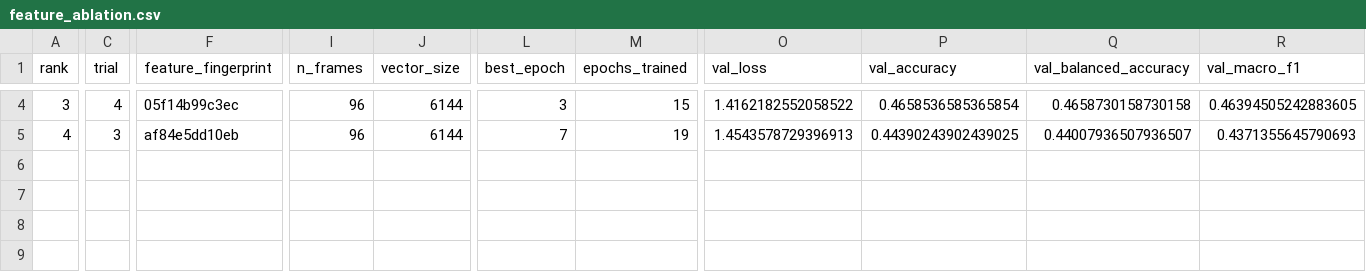
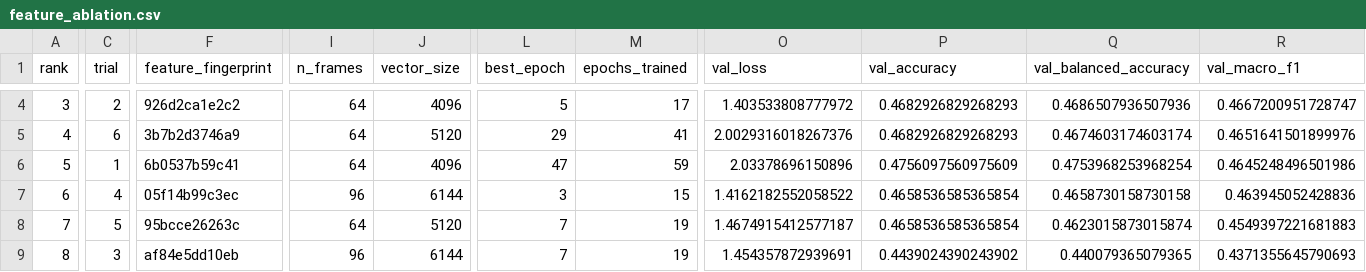
Before and after one commit to AhmetBabagil/speech-emotion-recognition, a CSV file: odev3/feature_ablation/cremad/feature_ablation.csv, drawn as a sheet; only a part is shown, gaps mark what is left out; addresses are those after the commit; rows hold the shown columns only; the diff covers the shown part only; the diff names each change by its address in the sheet, - before the commit and + after, or states it on an @@ line.

```diff
--- a/odev3/feature_ablation/cremad/feature_ablation.csv
+++ b/odev3/feature_ablation/cremad/feature_ablation.csv
-C4 (trial): 4
+C4 (trial): 2
-F4 (feature_fingerprint): 05f14b99c3ec
+F4 (feature_fingerprint): 926d2ca1e2c2
-I4 (n_frames): 96
+I4 (n_frames): 64
-J4 (vector_size): 6144
+J4 (vector_size): 4096
-L4 (best_epoch): 3
+L4 (best_epoch): 5
-M4 (epochs_trained): 15
+M4 (epochs_trained): 17
-O4 (val_loss): 1.4162182552058522
+O4 (val_loss): 1.403533808777972
-P4 (val_accuracy): 0.4658536585365854
+P4 (val_accuracy): 0.4682926829268293
-Q4 (val_balanced_accuracy): 0.4658730158730158
+Q4 (val_balanced_accuracy): 0.4686507936507936
-R4 (val_macro_f1): 0.46394505242883605
+R4 (val_macro_f1): 0.4667200951728747
+row 5: 4 | 6 | 3b7b2d3746a9 | 64 | 5120 | 29 | 41 | 2.0029316018267376 | 0.4682926829268293 | 0.4674603174603174 | 0.4651641501899976
+row 6: 5 | 1 | 6b0537b59c41 | 64 | 4096 | 47 | 59 | 2.03378696150896 | 0.4756097560975609 | 0.4753968253968254 | 0.4645248496501986
+row 7: 6 | 4 | 05f14b99c3ec | 96 | 6144 | 3 | 15 | 1.4162182552058522 | 0.4658536585365854 | 0.4658730158730158 | 0.463945052428836
+row 8: 7 | 5 | 95bcce26263c | 64 | 5120 | 7 | 19 | 1.4674915412577187 | 0.4658536585365854 | 0.4623015873015874 | 0.4549397221681883
-A9 (rank): 4
+A9 (rank): 8
-O9 (val_loss): 1.4543578729396913
+O9 (val_loss): 1.454357872939691
-P9 (val_accuracy): 0.44390243902439025
+P9 (val_accuracy): 0.4439024390243902
-Q9 (val_balanced_accuracy): 0.44007936507936507
+Q9 (val_balanced_accuracy): 0.440079365079365
```
Also changed, not shown: 28 edited cells elsewhere in this file, odev3/feature_ablation/cremad/feature_ablation.partial.csv, odev3/feature_ablation/meld/feature_ablation.csv, 11 other files.
